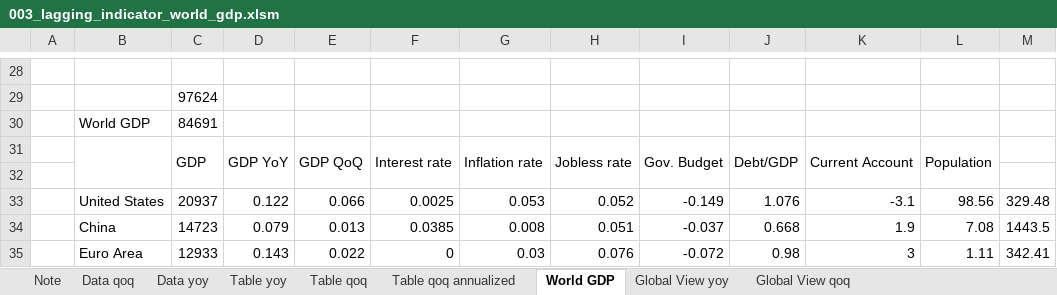
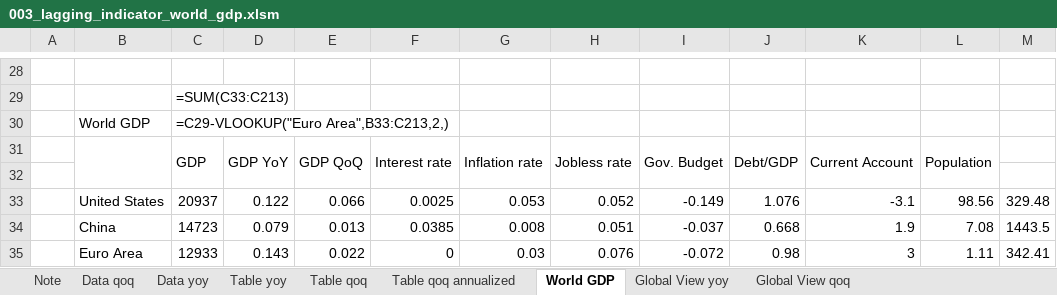
Before and after one commit to markjm5/portfoliomanagement, an Excel workbook: trading_excel_files/01_lagging_coincident_indicators/003_lagging_indicator_world_gdp.xlsm, sheet World GDP, drawn as a sheet; only a part is shown, gaps mark what is left out; values as stored, in another font and other column widths than the file's, no borders; formulas without a stored value are shown as written; charts and pictures and conditional formats not drawn; the diff covers the shown part only; the diff names each change by its address in the sheet, - before the commit and + after, or states it on an @@ line.

```diff
--- a/trading_excel_files/01_lagging_coincident_indicators/003_lagging_indicator_world_gdp.xlsm (sheet World GDP)
+++ b/trading_excel_files/01_lagging_coincident_indicators/003_lagging_indicator_world_gdp.xlsm (sheet World GDP)
-C29: 97624
+C29: =SUM(C33:C213)
-C30: 84691
+C30: =C29-VLOOKUP("Euro Area",B33:C213,2,)
```
Also changed, not shown: 25 added rows and 25 removed rows elsewhere in this sheet, sheet Data qoq, sheet Table yoy, sheet Table qoq, sheet Table qoq annualized, sheet Global View qoq, sheet Global View yoy, 1 more sheet, hidden cells, charts or pictures, 3 other files.
